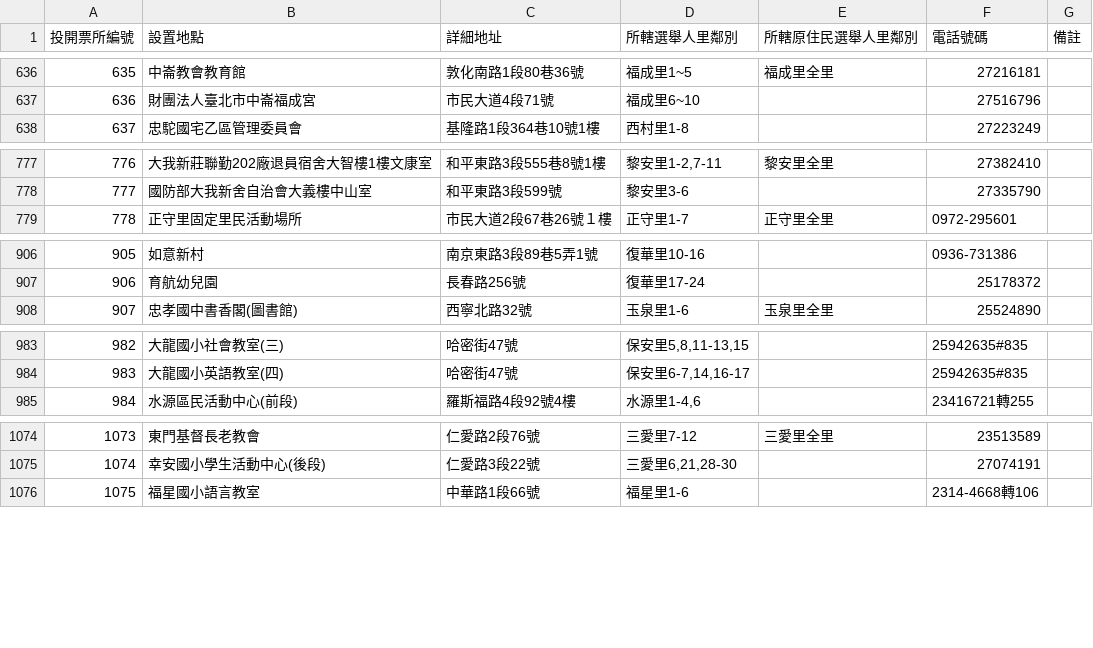
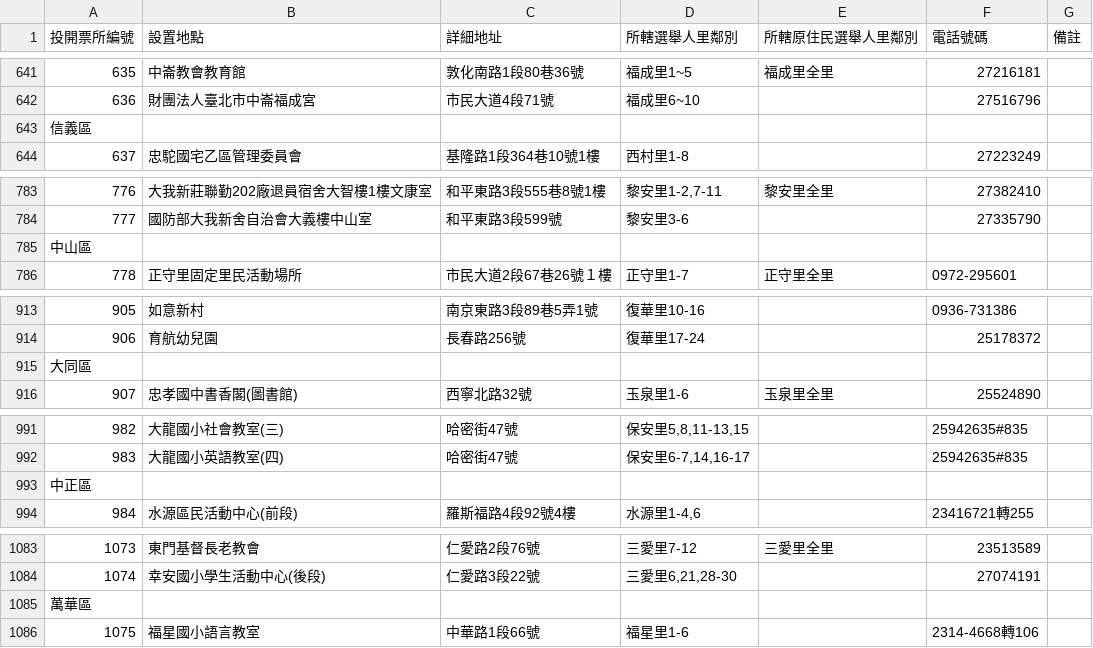
Before and after one commit to g0v/cec, a CSV file: 2014/booth/TPE.csv, drawn as a sheet; only a part is shown, gaps mark what is left out; the diff covers the shown part only; the diff names each change by its address in the sheet, - before the commit and + after, or states it on an @@ line.

```diff
--- a/2014/booth/TPE.csv
+++ b/2014/booth/TPE.csv
+row 643: 信義區
+row 785: 中山區
+row 915: 大同區
+row 993: 中正區
+row 1085: 萬華區
```
Also changed, not shown: 7 added rows elsewhere in this file.
